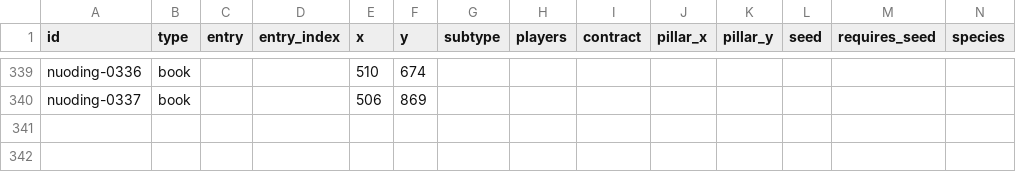
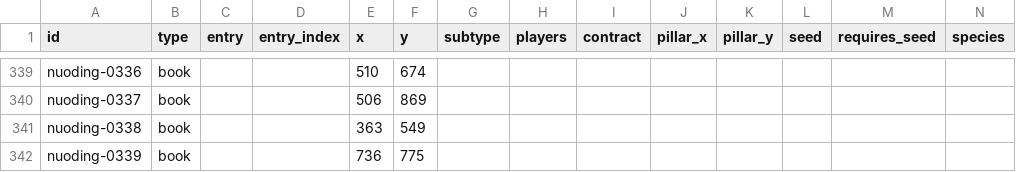
Before and after one commit to gnbezerra/soul-land-map, a CSV file: data/src/nuoding/markers.csv, drawn as a sheet; only a part is shown, gaps mark what is left out; rows hold the shown columns only; the diff names each change by its address in the sheet, - before the commit and + after, or states it on an @@ line.

```diff
--- a/data/src/nuoding/markers.csv
+++ b/data/src/nuoding/markers.csv
+row 341: nuoding-0338 | book |  |  | 363 | 549
+row 342: nuoding-0339 | book |  |  | 736 | 775
```
Also changed, not shown: data/src/nuoding/entries.csv, data/src/nuoding/marker_texts.csv, 8 other files.
